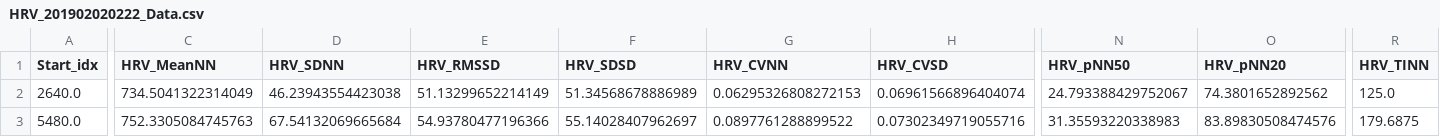
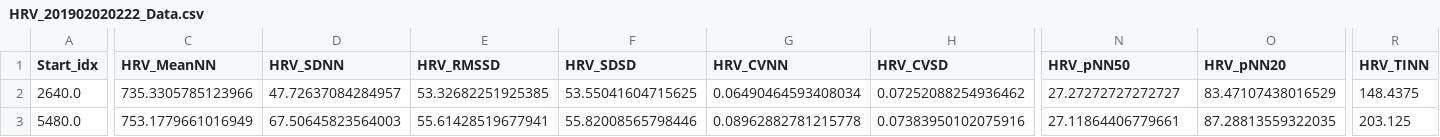
Before and after one commit to HealthSciTech/E2E-PPG, a CSV file: data/HRV_201902020222_Data.csv, drawn as a sheet; only a part is shown, gaps mark what is left out; the diff covers the shown part only; the diff names each change by its address in the sheet, - before the commit and + after, or states it on an @@ line.

```diff
--- a/data/HRV_201902020222_Data.csv
+++ b/data/HRV_201902020222_Data.csv
-C2 (HRV_MeanNN): 734.5041322314049
+C2 (HRV_MeanNN): 735.3305785123966
-D2 (HRV_SDNN): 46.23943554423038
+D2 (HRV_SDNN): 47.72637084284957
-E2 (HRV_RMSSD): 51.13299652214149
+E2 (HRV_RMSSD): 53.32682251925385
-F2 (HRV_SDSD): 51.34568678886989
+F2 (HRV_SDSD): 53.55041604715625
-G2 (HRV_CVNN): 0.06295326808272153
+G2 (HRV_CVNN): 0.06490464593408034
-H2 (HRV_CVSD): 0.06961566896404074
+H2 (HRV_CVSD): 0.07252088254936462
-N2 (HRV_pNN50): 24.793388429752067
+N2 (HRV_pNN50): 27.27272727272727
-O2 (HRV_pNN20): 74.3801652892562
+O2 (HRV_pNN20): 83.47107438016529
-R2 (HRV_TINN): 125.0
+R2 (HRV_TINN): 148.4375
-C3 (HRV_MeanNN): 752.3305084745763
+C3 (HRV_MeanNN): 753.1779661016949
-D3 (HRV_SDNN): 67.54132069665684
+D3 (HRV_SDNN): 67.50645823564003
-E3 (HRV_RMSSD): 54.93780477196366
+E3 (HRV_RMSSD): 55.61428519677941
-F3 (HRV_SDSD): 55.14028407962697
+F3 (HRV_SDSD): 55.82008565798446
-G3 (HRV_CVNN): 0.0897761288899522
+G3 (HRV_CVNN): 0.08962882781215778
-H3 (HRV_CVSD): 0.07302349719055716
+H3 (HRV_CVSD): 0.07383950102075916
-N3 (HRV_pNN50): 31.35593220338983
+N3 (HRV_pNN50): 27.11864406779661
-O3 (HRV_pNN20): 83.89830508474576
+O3 (HRV_pNN20): 87.28813559322035
-R3 (HRV_TINN): 179.6875
+R3 (HRV_TINN): 203.125
```
Also changed, not shown: 89 edited cells elsewhere in this file, 14 other files.
